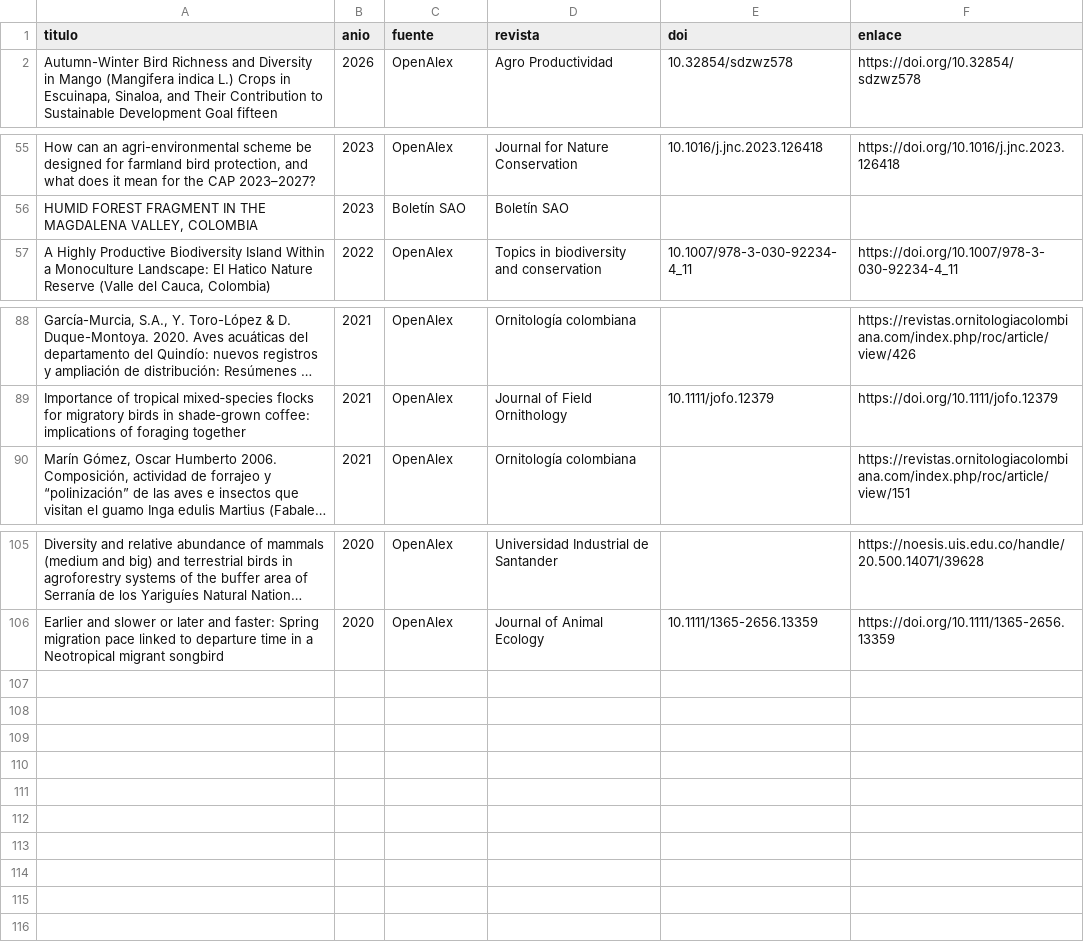
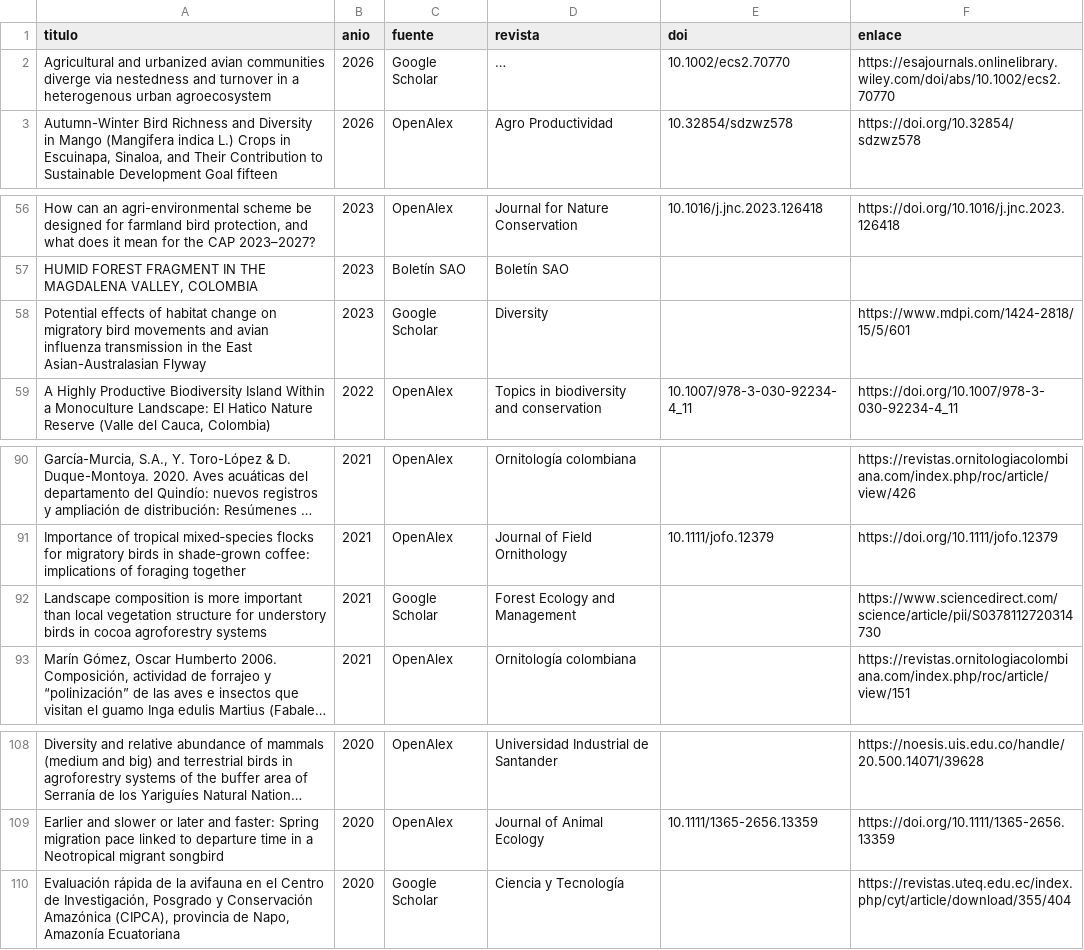
Before and after one commit to samuherre/sao-enca-2030, a CSV file: frontend/public/api-snapshot/bibliometria/ofc/OFC-09/export.csv, drawn as a sheet; only a part is shown, gaps mark what is left out; long unchanged cells end in …; the diff names each change by its address in the sheet, - before the commit and + after, or states it on an @@ line.

```diff
--- a/frontend/public/api-snapshot/bibliometria/ofc/OFC-09/export.csv
+++ b/frontend/public/api-snapshot/bibliometria/ofc/OFC-09/export.csv
+row 2: Agricultural and urbanized avian communities diverge via nestedness and turnover in a heterogenous urban agroecosystem | 2026 | Google Scholar | … | 10.1002/ecs2.70770 | https://esajournals.onlinelibrary.wiley.com/doi/abs/10.1002/ecs2.70770
+row 58: Potential effects of habitat change on migratory bird movements and avian influenza transmission in the East Asian-Australasian Flyway | 2023 | Google Scholar | Diversity |  | https://www.mdpi.com/1424-2818/15/5/601
+row 92: Landscape composition is more important than local vegetation structure for understory birds in cocoa agroforestry systems | 2021 | Google Scholar | Forest Ecology and Management |  | https://www.sciencedirect.com/science/article/pii/S0378112720314730
+row 110: Evaluación rápida de la avifauna en el Centro de Investigación, Posgrado y Conservación Amazónica (CIPCA), provincia de Napo, Amazonía Ecuatoriana | 2020 | Google Scholar | Ciencia y Tecnología |  | https://revistas.uteq.edu.ec/index.php/cyt/article/download/355/404
```
Also changed, not shown: frontend/public/api-snapshot/bibliometria/ofc/OFC-01/export.csv, frontend/public/api-snapshot/bibliometria/ofc/OFC-02/export.csv, 25 other files.
